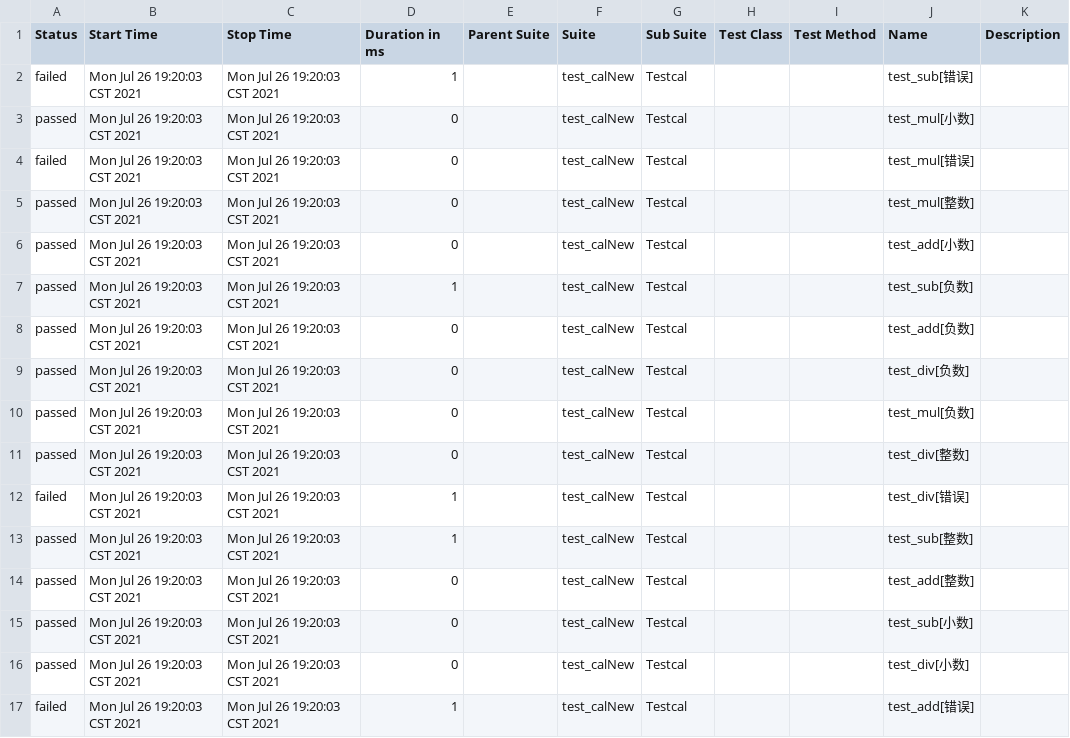
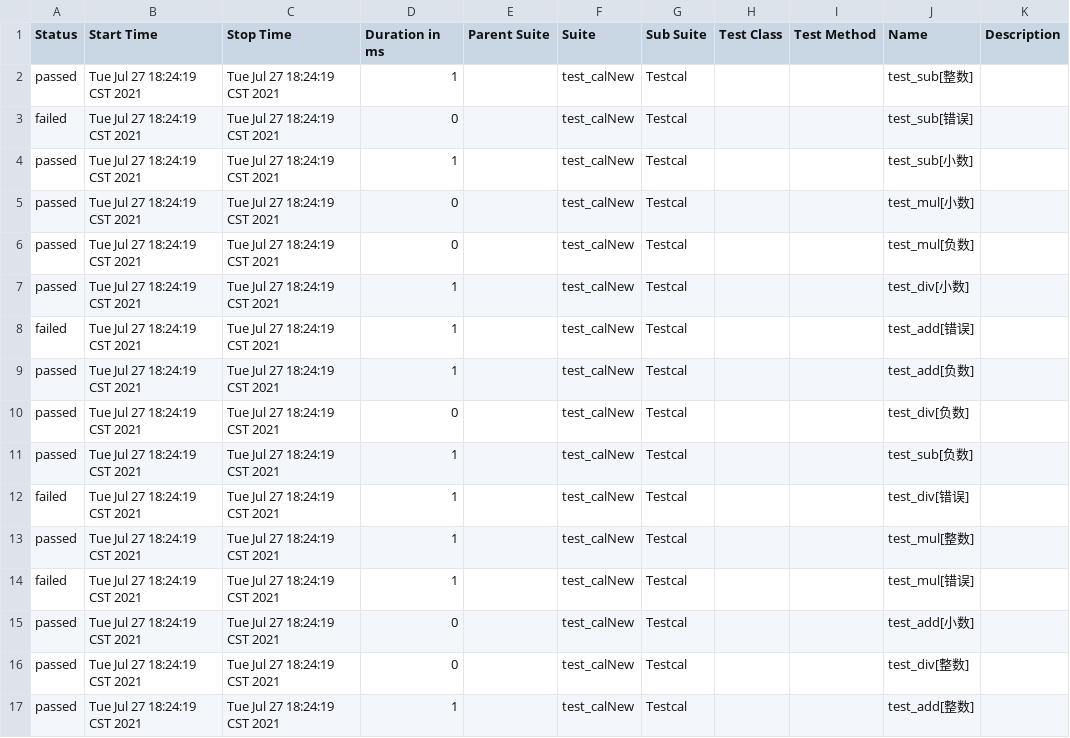
Before and after one commit to yingTwo/HogwartsLagou05, a CSV file: HomeWorkYing/PytestSecond/allure-report/data/suites.csv, drawn as a sheet.

Commit message:
pytest第二次作业更新

```diff
--- a/HomeWorkYing/PytestSecond/allure-report/data/suites.csv
+++ b/HomeWorkYing/PytestSecond/allure-report/data/suites.csv
@@ -1,17 +1,17 @@
 "Status","Start Time","Stop Time","Duration in ms","Parent Suite","Suite","Sub Suite","Test Class","Test Method","Name","Description"
-"failed","Mon Jul 26 19:20:03 CST 2021","Mon Jul 26 19:20:03 CST 2021","1","","test_calNew","Testcal","","","test_sub[错误]",""
-"passed","Mon Jul 26 19:20:03 CST 2021","Mon Jul 26 19:20:03 CST 2021","0","","test_calNew","Testcal","","","test_mul[小数]",""
-"failed","Mon Jul 26 19:20:03 CST 2021","Mon Jul 26 19:20:03 CST 2021","0","","test_calNew","Testcal","","","test_mul[错误]",""
-"passed","Mon Jul 26 19:20:03 CST 2021","Mon Jul 26 19:20:03 CST 2021","0","","test_calNew","Testcal","","","test_mul[整数]",""
-"passed","Mon Jul 26 19:20:03 CST 2021","Mon Jul 26 19:20:03 CST 2021","0","","test_calNew","Testcal","","","test_add[小数]",""
-"passed","Mon Jul 26 19:20:03 CST 2021","Mon Jul 26 19:20:03 CST 2021","1","","test_calNew","Testcal","","","test_sub[负数]",""
-"passed","Mon Jul 26 19:20:03 CST 2021","Mon Jul 26 19:20:03 CST 2021","0","","test_calNew","Testcal","","","test_add[负数]",""
-"passed","Mon Jul 26 19:20:03 CST 2021","Mon Jul 26 19:20:03 CST 2021","0","","test_calNew","Testcal","","","test_div[负数]",""
-"passed","Mon Jul 26 19:20:03 CST 2021","Mon Jul 26 19:20:03 CST 2021","0","","test_calNew","Testcal","","","test_mul[负数]",""
-"passed","Mon Jul 26 19:20:03 CST 2021","Mon Jul 26 19:20:03 CST 2021","0","","test_calNew","Testcal","","","test_div[整数]",""
-"failed","Mon Jul 26 19:20:03 CST 2021","Mon Jul 26 19:20:03 CST 2021","1","","test_calNew","Testcal","","","test_div[错误]",""
-"passed","Mon Jul 26 19:20:03 CST 2021","Mon Jul 26 19:20:03 CST 2021","1","","test_calNew","Testcal","","","test_sub[整数]",""
-"passed","Mon Jul 26 19:20:03 CST 2021","Mon Jul 26 19:20:03 CST 2021","0","","test_calNew","Testcal","","","test_add[整数]",""
-"passed","Mon Jul 26 19:20:03 CST 2021","Mon Jul 26 19:20:03 CST 2021","0","","test_calNew","Testcal","","","test_sub[小数]",""
-"passed","Mon Jul 26 19:20:03 CST 2021","Mon Jul 26 19:20:03 CST 2021","0","","test_calNew","Testcal","","","test_div[小数]",""
-"failed","Mon Jul 26 19:20:03 CST 2021","Mon Jul 26 19:20:03 CST 2021","1","","test_calNew","Testcal","","","test_add[错误]",""
+"passed","Tue Jul 27 18:24:19 CST 2021","Tue Jul 27 18:24:19 CST 2021","1","","test_calNew","Testcal","","","test_sub[整数]",""
+"failed","Tue Jul 27 18:24:19 CST 2021","Tue Jul 27 18:24:19 CST 2021","0","","test_calNew","Testcal","","","test_sub[错误]",""
+"passed","Tue Jul 27 18:24:19 CST 2021","Tue Jul 27 18:24:19 CST 2021","1","","test_calNew","Testcal","","","test_sub[小数]",""
+"passed","Tue Jul 27 18:24:19 CST 2021","Tue Jul 27 18:24:19 CST 2021","0","","test_calNew","Testcal","","","test_mul[小数]",""
+"passed","Tue Jul 27 18:24:19 CST 2021","Tue Jul 27 18:24:19 CST 2021","0","","test_calNew","Testcal","","","test_mul[负数]",""
+"passed","Tue Jul 27 18:24:19 CST 2021","Tue Jul 27 18:24:19 CST 2021","1","","test_calNew","Testcal","","","test_div[小数]",""
+"failed","Tue Jul 27 18:24:19 CST 2021","Tue Jul 27 18:24:19 CST 2021","1","","test_calNew","Testcal","","","test_add[错误]",""
+"passed","Tue Jul 27 18:24:19 CST 2021","Tue Jul 27 18:24:19 CST 2021","1","","test_calNew","Testcal","","","test_add[负数]",""
+"passed","Tue Jul 27 18:24:19 CST 2021","Tue Jul 27 18:24:19 CST 2021","0","","test_calNew","Testcal","","","test_div[负数]",""
+"passed","Tue Jul 27 18:24:19 CST 2021","Tue Jul 27 18:24:19 CST 2021","1","","test_calNew","Testcal","","","test_sub[负数]",""
+"failed","Tue Jul 27 18:24:19 CST 2021","Tue Jul 27 18:24:19 CST 2021","1","","test_calNew","Testcal","","","test_div[错误]",""
+"passed","Tue Jul 27 18:24:19 CST 2021","Tue Jul 27 18:24:19 CST 2021","1","","test_calNew","Testcal","","","test_mul[整数]",""
+"failed","Tue Jul 27 18:24:19 CST 2021","Tue Jul 27 18:24:19 CST 2021","1","","test_calNew","Testcal","","","test_mul[错误]",""
+"passed","Tue Jul 27 18:24:19 CST 2021","Tue Jul 27 18:24:19 CST 2021","0","","test_calNew","Testcal","","","test_add[小数]",""
+"passed","Tue Jul 27 18:24:19 CST 2021","Tue Jul 27 18:24:19 CST 2021","0","","test_calNew","Testcal","","","test_div[整数]",""
+"passed","Tue Jul 27 18:24:19 CST 2021","Tue Jul 27 18:24:19 CST 2021","1","","test_calNew","Testcal","","","test_add[整数]",""
```
Also changed, not shown: 50 other files.
